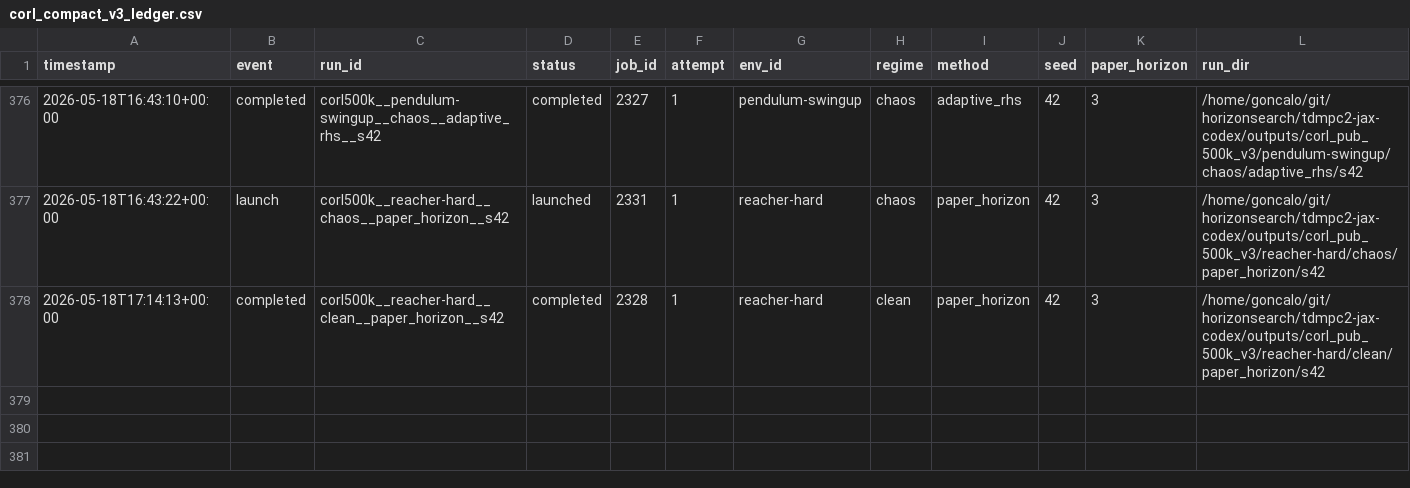
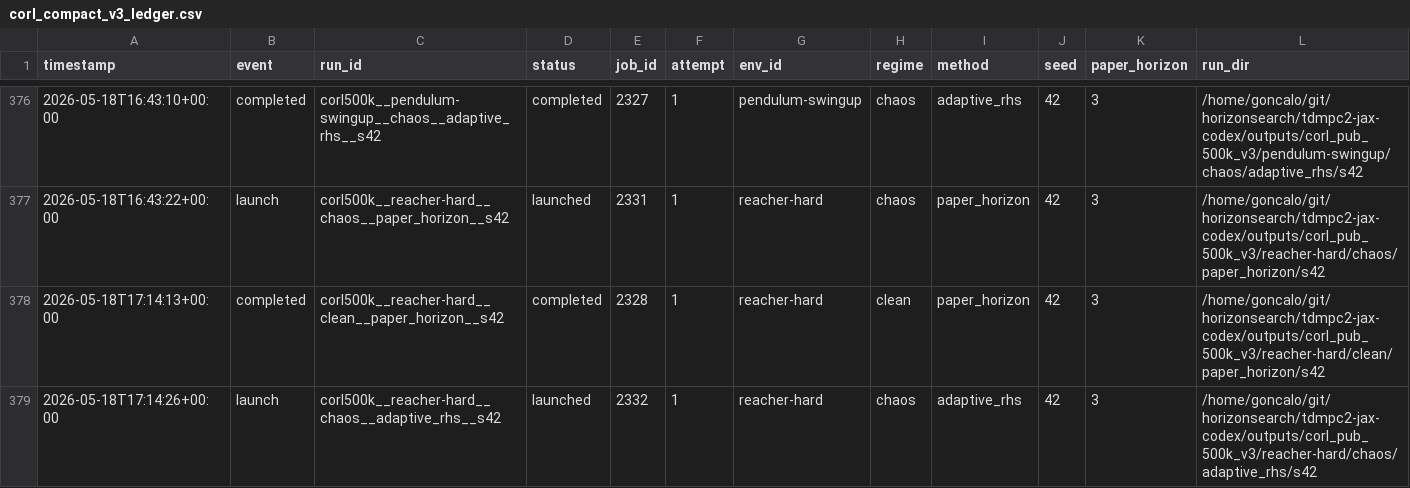
Before and after one commit to gguiomar/tdmpc2-jax, a CSV file: experiments/corl_compact_v3_ledger.csv, drawn as a sheet; only a part is shown, gaps mark what is left out; rows hold the shown columns only; the diff names each change by its address in the sheet, - before the commit and + after, or states it on an @@ line.

Commit message:
Steward update: record 1 launch(es)

```diff
--- a/experiments/corl_compact_v3_ledger.csv
+++ b/experiments/corl_compact_v3_ledger.csv
+row 379: 2026-05-18T17:14:26+00:00 | launch | corl500k__reacher-hard__chaos__adaptive_rhs__s42 | launched | 2332 | 1 | reacher-hard | chaos | adaptive_rhs | 42 | 3 | /home/goncalo/git/horizonsearch/tdmpc2-jax-codex/outputs/corl_pub_500k_v3/reacher-hard/chaos/adaptive_rhs/s42
```
